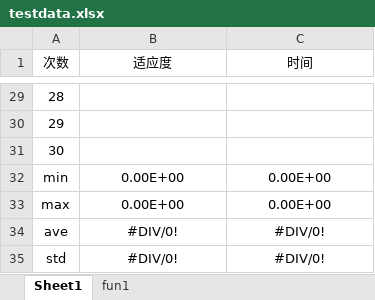
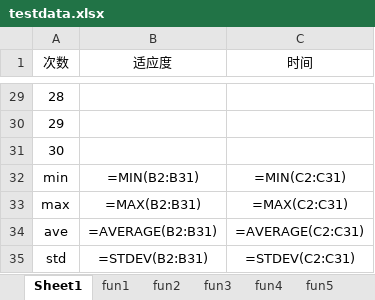
Before and after one commit to Lovirr/BSFPA, an Excel workbook: Flower pollination algorithm/PSO/Data/testdata.xlsx, sheet Sheet1, drawn as a sheet; only a part is shown, gaps mark what is left out; values as stored, in another font and other column widths than the file's, no borders; formulas without a stored value are shown as written; the diff names each change by its address in the sheet, - before the commit and + after, or states it on an @@ line.

```diff
--- a/Flower pollination algorithm/PSO/Data/testdata.xlsx (sheet Sheet1)
+++ b/Flower pollination algorithm/PSO/Data/testdata.xlsx (sheet Sheet1)
+sheet tab: fun2
+sheet tab: fun3
+sheet tab: fun4
+sheet tab: fun5
-B32 (适应度): 0.00E+00
+B32 (适应度): =MIN(B2:B31)
-C32 (时间): 0.00E+00
+C32 (时间): =MIN(C2:C31)
-B33 (适应度): 0.00E+00
+B33 (适应度): =MAX(B2:B31)
-C33 (时间): 0.00E+00
+C33 (时间): =MAX(C2:C31)
-B34 (适应度): #DIV/0!
+B34 (适应度): =AVERAGE(B2:B31)
-C34 (时间): #DIV/0!
+C34 (时间): =AVERAGE(C2:C31)
-B35 (适应度): #DIV/0!
+B35 (适应度): =STDEV(B2:B31)
-C35 (时间): #DIV/0!
+C35 (时间): =STDEV(C2:C31)
```
Also changed, not shown: sheet fun1, other sheet tabs.
